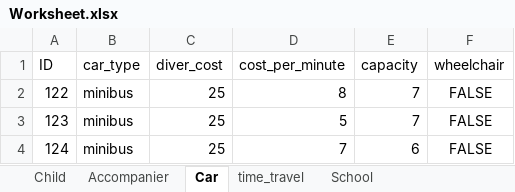
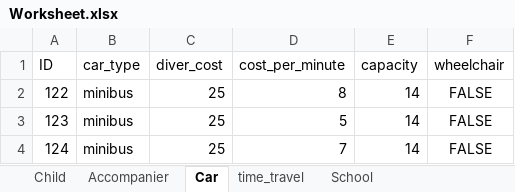
Before and after one commit to omribraymok/DailyTransportation, an Excel workbook: Worksheet.xlsx, sheet Car, drawn as a sheet; values as stored, in another font and other column widths than the file's, no borders; table styles not drawn; the diff names each change by its address in the sheet, - before the commit and + after, or states it on an @@ line.

Commit message:
Change before GUI

```diff
--- a/Worksheet.xlsx (sheet Car)
+++ b/Worksheet.xlsx (sheet Car)
-E2:E3 (capacity): 7
+E2:E3 (capacity): 14
-E4 (capacity): 6
+E4 (capacity): 14
```
